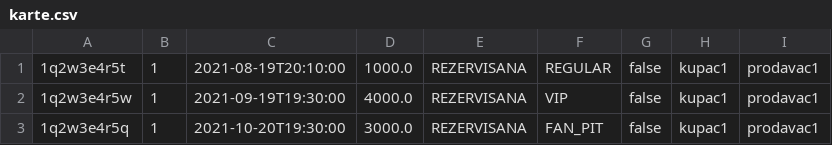
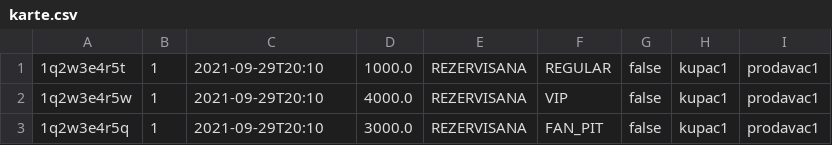
Before and after one commit to loreanaoluic/veb_programiranje, a CSV file: data/karte.csv, drawn as a sheet.

```diff
--- a/data/karte.csv
+++ b/data/karte.csv
@@ -1,3 +1,3 @@
-1q2w3e4r5t,1,2021-08-19T20:10:00,1000.0,REZERVISANA,REGULAR,false,kupac1,prodavac1
-1q2w3e4r5w,1,2021-09-19T19:30:00,4000.0,REZERVISANA,VIP,false,kupac1,prodavac1
-1q2w3e4r5q,1,2021-10-20T19:30:00,3000.0,REZERVISANA,FAN_PIT,false,kupac1,prodavac1
+1q2w3e4r5t,1,2021-09-29T20:10,1000.0,REZERVISANA,REGULAR,false,kupac1,prodavac1
+1q2w3e4r5w,1,2021-09-29T20:10,4000.0,REZERVISANA,VIP,false,kupac1,prodavac1
+1q2w3e4r5q,1,2021-09-29T20:10,3000.0,REZERVISANA,FAN_PIT,false,kupac1,prodavac1
```
Also changed, not shown: data/korisnici.csv, data/manifestacije.csv, 7 other files.
